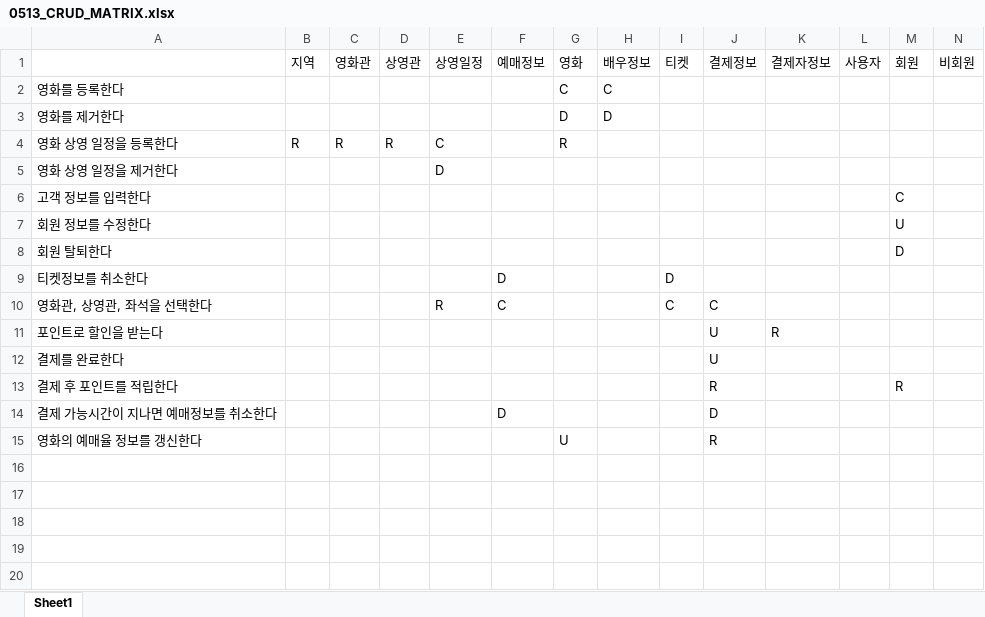
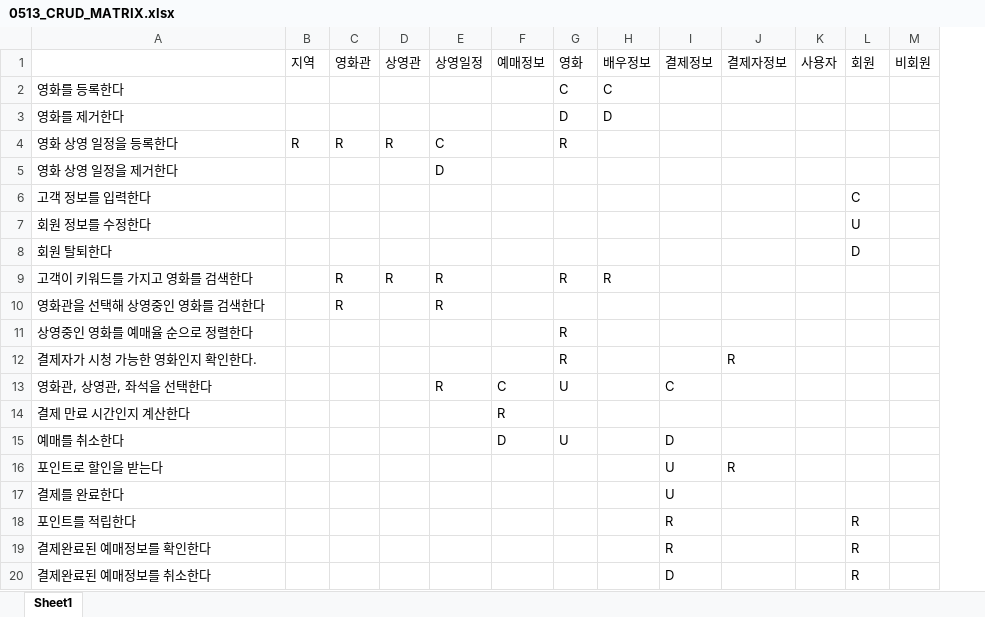
Before and after one commit to Cinema-System/My-Cinema, an Excel workbook: 0513_CRUD_MATRIX.xlsx, sheet Sheet1, drawn as a sheet; only a part is shown; values as stored, in another font and other column widths than the file's, no borders; removed rows and columns are numbered as before the commit, all else as after; rows hold the shown columns only; the diff names each change by its address in the sheet, - before the commit and + after, or states it on an @@ line.

Commit message:
단위 프로세스 수정, CRUD 매트릭스 수정

```diff
--- a/0513_CRUD_MATRIX.xlsx (sheet Sheet1)
+++ b/0513_CRUD_MATRIX.xlsx (sheet Sheet1)
-column I (티켓), row 10: C
-row 9: 티켓정보를 취소한다 |  |  |  |  | D |  |  | D
+row 9: 고객이 키워드를 가지고 영화를 검색한다 |  | R | R | R |  | R | R
+row 10: 영화관을 선택해 상영중인 영화를 검색한다 |  | R |  | R
+row 11: 상영중인 영화를 예매율 순으로 정렬한다 |  |  |  |  |  | R
+row 12: 결제자가 시청 가능한 영화인지 확인한다. |  |  |  |  |  | R |  |  | R
-G13 (영화): (empty)
+G13 (영화): U
+row 14: 결제 만료 시간인지 계산한다 |  |  |  |  | R
+row 15: 예매를 취소한다 |  |  |  |  | D | U |  | D
-A18: 결제 후 포인트를 적립한다
+A18: 포인트를 적립한다
-row 14: 결제 가능시간이 지나면 예매정보를 취소한다 |  |  |  |  | D |  |  |  | D
-row 15: 영화의 예매율 정보를 갱신한다 |  |  |  |  |  | U |  |  | R
+row 19: 결제완료된 예매정보를 확인한다 |  |  |  |  |  |  |  | R |  |  | R
+row 20: 결제완료된 예매정보를 취소한다 |  |  |  |  |  |  |  | D |  |  | R
```
Also changed, not shown: 2 other files.
